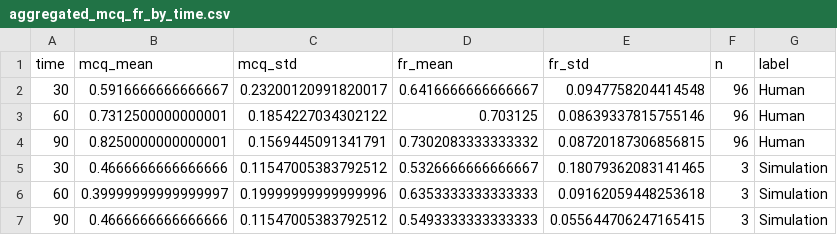
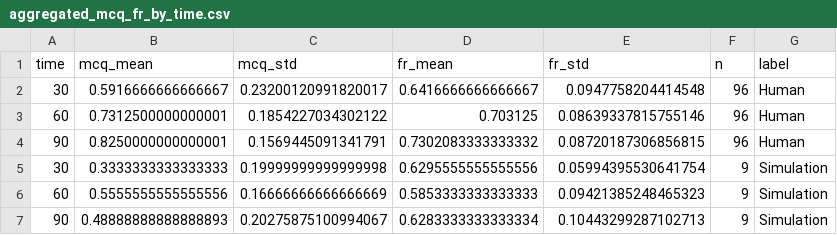
Before and after one commit to BaiYunpeng1949/hierarchical-resource-rational-reader, a CSV file: step5/simulators/simulator_v20250604/results/analyze_aggregated_results/comprehension_tests_runner/figures/aggregated_mcq_fr_by_time.csv, drawn as a sheet.

Commit message:
Code >> Allow re-parse sentences. Fixed some issues in the REAME.md; Some persistent problems: repeative reading on sentences does not help comprehension and memory formation, need to tune the current CI framework, and the overall mcq is too low. The trend is also not right.

```diff
--- a/step5/simulators/simulator_v20250604/results/analyze_aggregated_results/comprehension_tests_runner/figures/aggregated_mcq_fr_by_time.csv
+++ b/step5/simulators/simulator_v20250604/results/analyze_aggregated_results/comprehension_tests_runner/figures/aggregated_mcq_fr_by_time.csv
@@ -4,4 +4,4 @@ time,mcq_mean,mcq_std,fr_mean,fr_std,n,label
 90,0.8250000000000001,0.1569445091341791,0.7302083333333332,0.08720187306856815,96,Human
-30,0.4666666666666666,0.11547005383792512,0.5326666666666667,0.18079362083141465,3,Simulation
-60,0.39999999999999997,0.19999999999999996,0.6353333333333333,0.09162059448253618,3,Simulation
-90,0.4666666666666666,0.11547005383792512,0.5493333333333333,0.055644706247165415,3,Simulation
+30,0.3333333333333333,0.19999999999999998,0.6295555555555556,0.05994395530641754,9,Simulation
+60,0.5555555555555556,0.16666666666666669,0.5853333333333333,0.09421385248465323,9,Simulation
+90,0.48888888888888893,0.20275875100994067,0.6283333333333334,0.10443299287102713,9,Simulation
```
Also changed, not shown: 7 other files.
